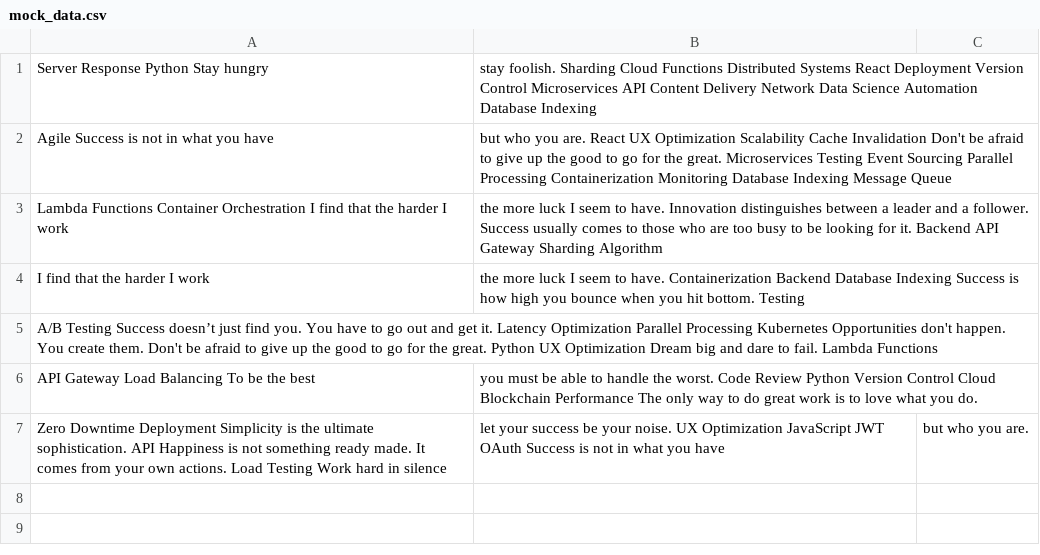
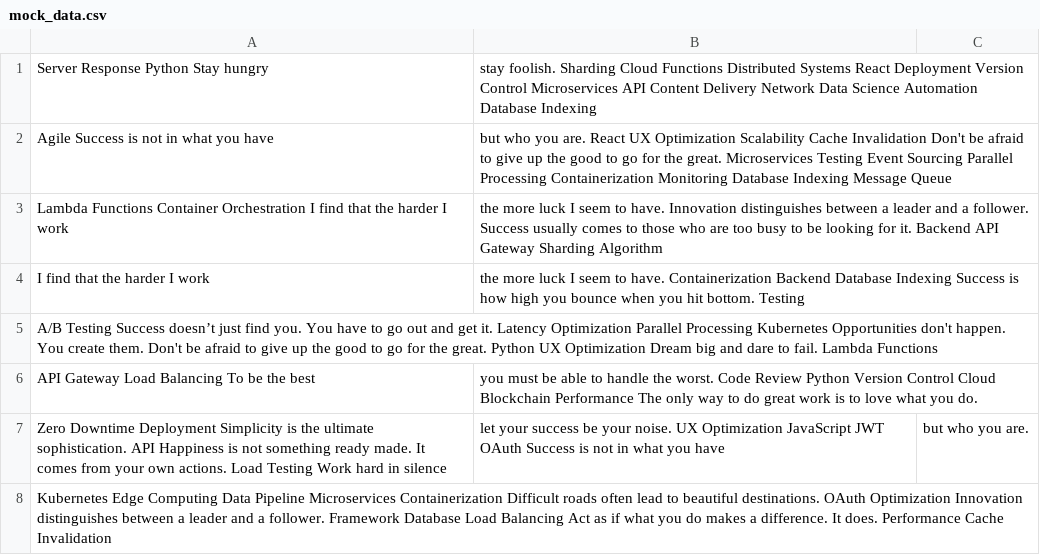
Before and after one commit to surfeit-shackle/curtistamsin, a CSV file: datasets/mock_data.csv, drawn as a sheet; the diff names each change by its address in the sheet, - before the commit and + after, or states it on an @@ line.

Commit message:
Updated datasets

```diff
--- a/datasets/mock_data.csv
+++ b/datasets/mock_data.csv
+row 8: Kubernetes Edge Computing Data Pipeline Microservices Containerization Difficult roads often lead to beautiful destinations. OAuth Optimization Innovation distinguishes between a leader and a follower. Framework Database Load Balancing Act as if what you do makes a difference. It does. Performance Cache Invalidation
```
Also changed, not shown: 3 other files.
